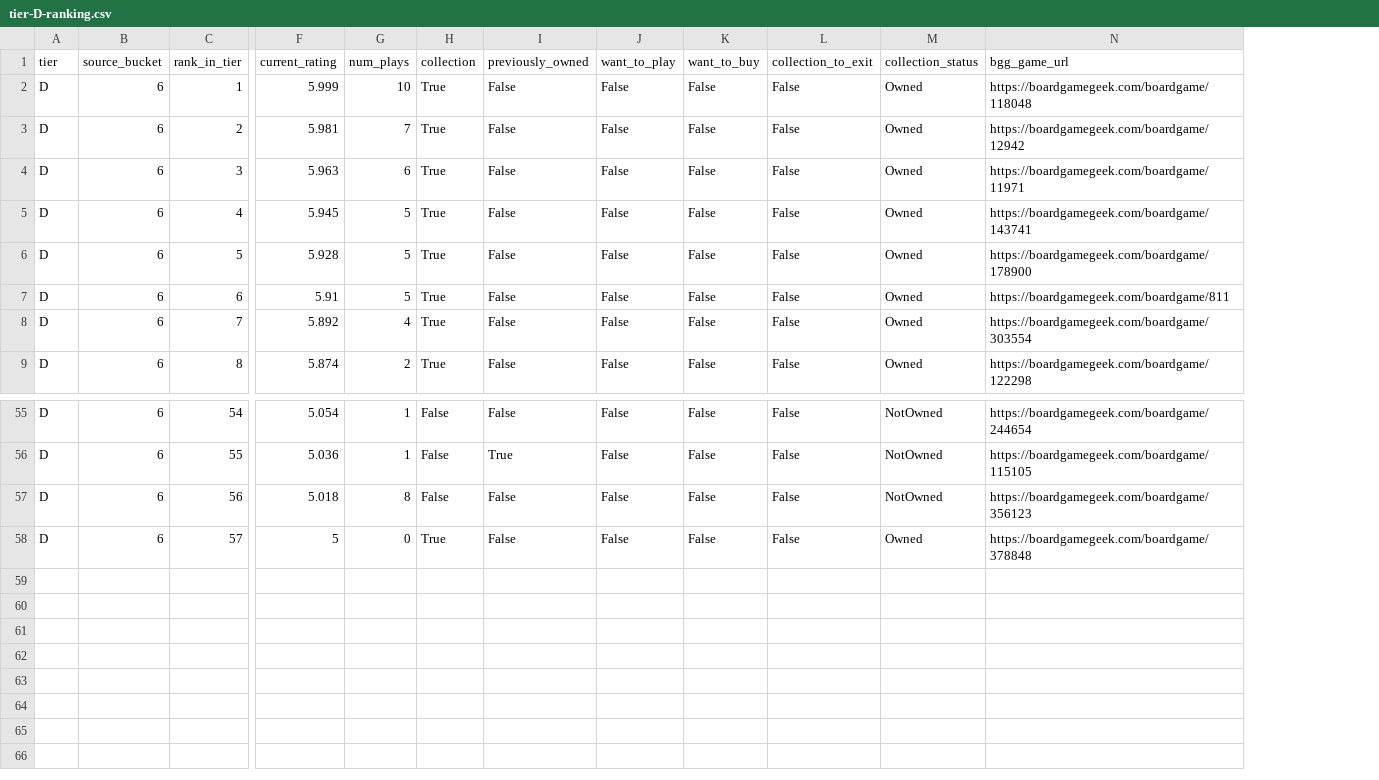
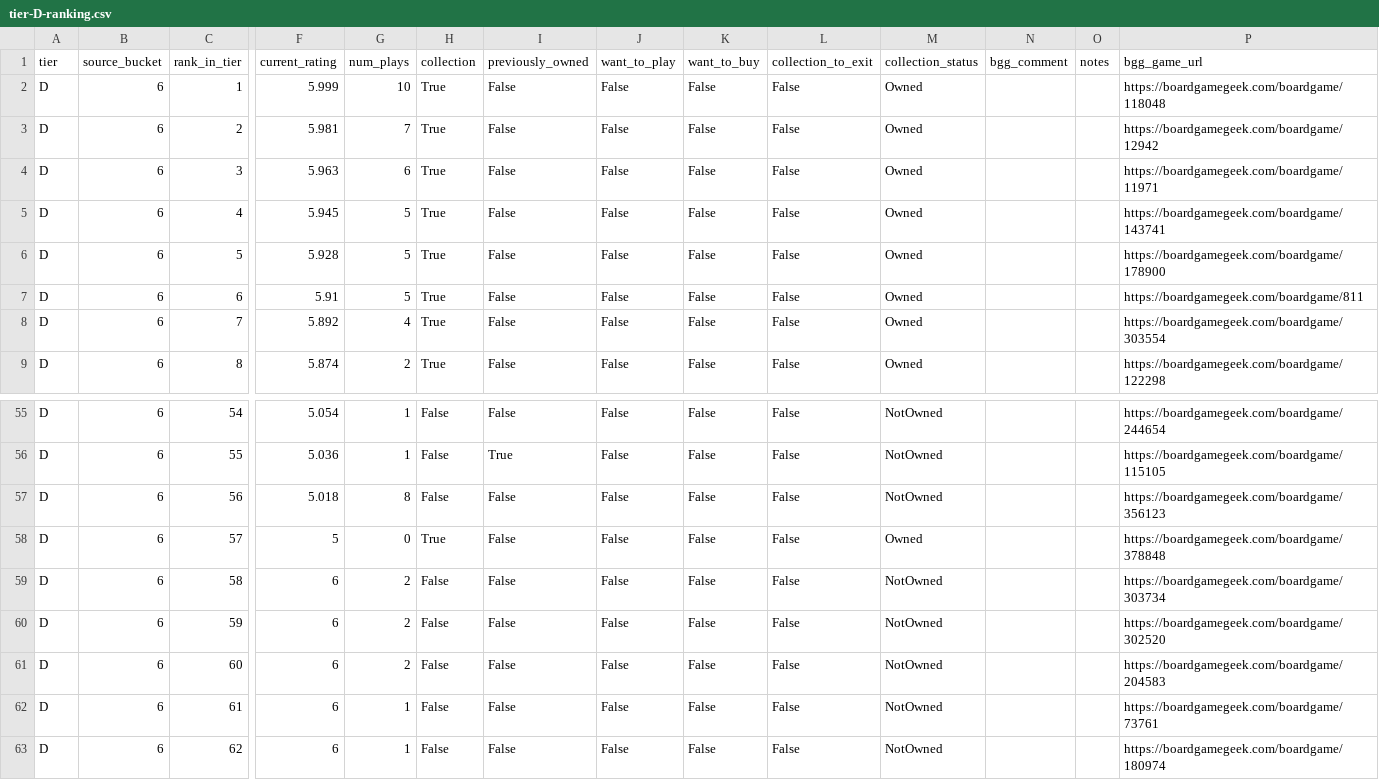
Before and after one commit to MrHinsh/board-games, a CSV file: data/publish/ranking/tier-D-ranking.csv, drawn as a sheet; only a part is shown, gaps mark what is left out; rows hold the shown columns only; the diff names each change by its address in the sheet, - before the commit and + after, or states it on an @@ line.

```diff
--- a/data/publish/ranking/tier-D-ranking.csv
+++ b/data/publish/ranking/tier-D-ranking.csv
+column N (bgg_comment), empty
+column O (notes), empty
+row 59: D | 6 | 58 | 6 | 2 | False | False | False | False | False | NotOwned |  |  | https://boardgamegeek.com/boardgame/303734
+row 60: D | 6 | 59 | 6 | 2 | False | False | False | False | False | NotOwned |  |  | https://boardgamegeek.com/boardgame/302520
+row 61: D | 6 | 60 | 6 | 2 | False | False | False | False | False | NotOwned |  |  | https://boardgamegeek.com/boardgame/204583
+row 62: D | 6 | 61 | 6 | 1 | False | False | False | False | False | NotOwned |  |  | https://boardgamegeek.com/boardgame/73761
+row 63: D | 6 | 62 | 6 | 1 | False | False | False | False | False | NotOwned |  |  | https://boardgamegeek.com/boardgame/180974
```
Also changed, not shown: data/publish/ranking/tier-A-ranking.csv, data/publish/ranking/tier-B-ranking.csv, 26 other files.
